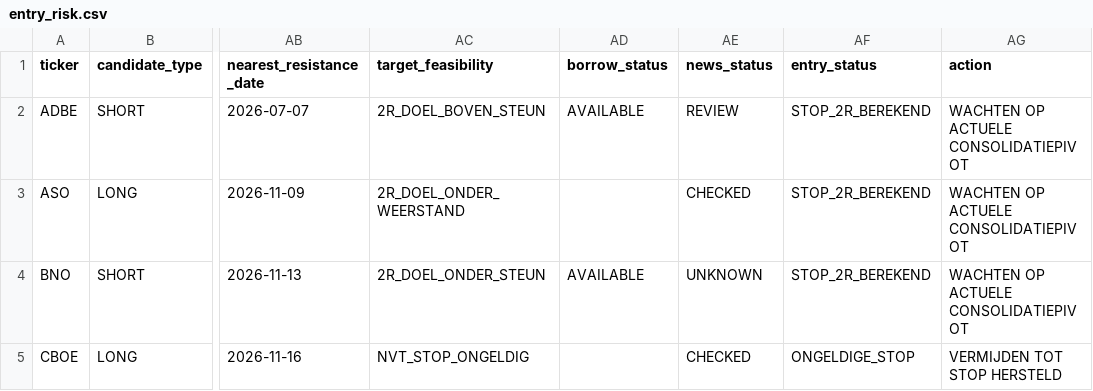
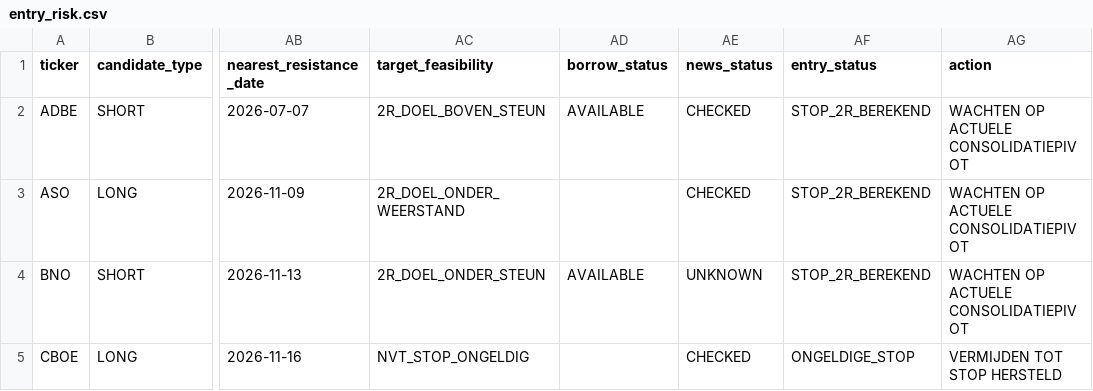
Before and after one commit to Melief/daily-stock-radar, a CSV file: data/entry_risk.csv, drawn as a sheet; only a part is shown, gaps mark what is left out; the diff names each change by its address in the sheet, - before the commit and + after, or states it on an @@ line.

```diff
--- a/data/entry_risk.csv
+++ b/data/entry_risk.csv
-AE2 (news_status): REVIEW
+AE2 (news_status): CHECKED
```
Also changed, not shown: data/candidate_risk_news.csv, data/dsr_source_status.csv, 8 other files.
